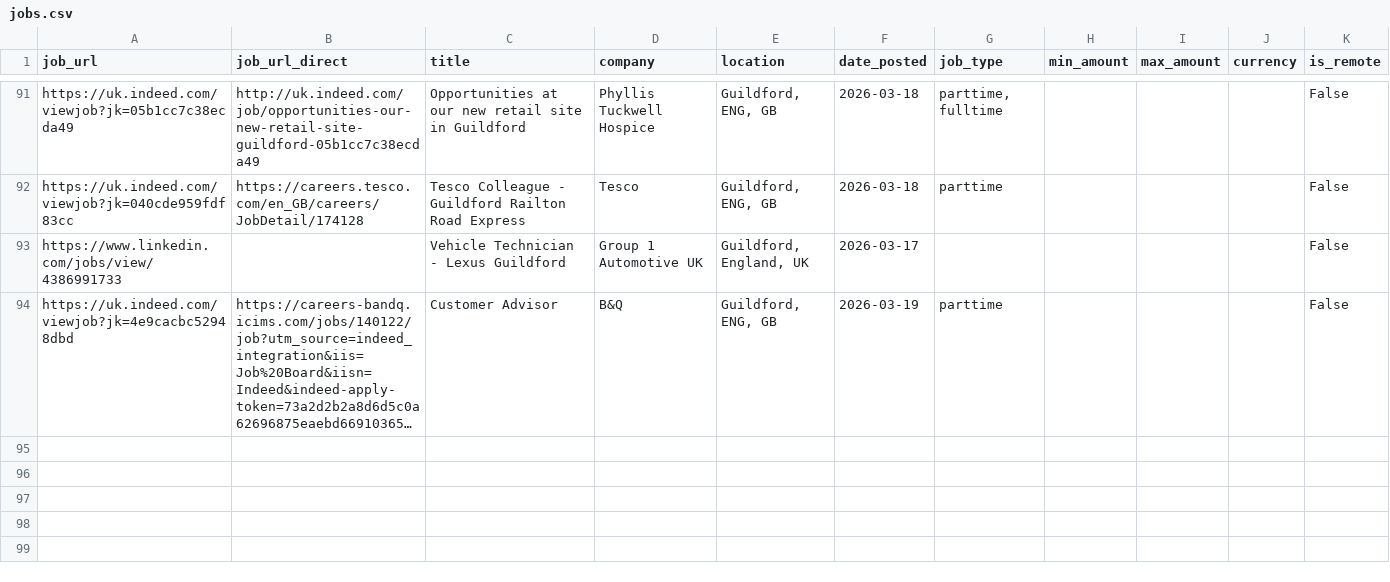
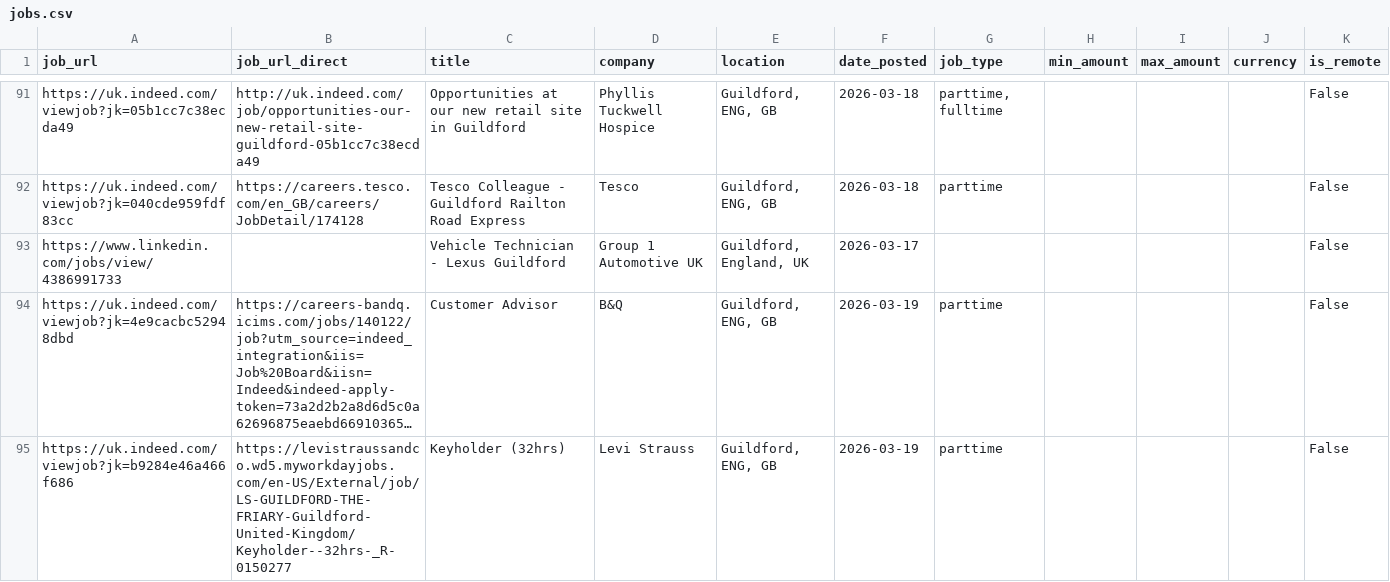
Before and after one commit to Boom123bam/job-scraper, a CSV file: jobs.csv, drawn as a sheet; only a part is shown, gaps mark what is left out; long unchanged cells end in …; the diff names each change by its address in the sheet, - before the commit and + after, or states it on an @@ line.

```diff
--- a/jobs.csv
+++ b/jobs.csv
+row 95: https://uk.indeed.com/viewjob?jk=b9284e46a466f686 | https://levistraussandco.wd5.myworkdayjobs.com/en-US/External/job/LS-GUILDFORD-THE-FRIARY-Guildford-United-Kingdom/Keyholder--32hrs-_R-0150277 | Keyholder (32hrs) | Levi Strauss | Guildford, ENG, GB | 2026-03-19 | parttime |  |  |  | False
```
